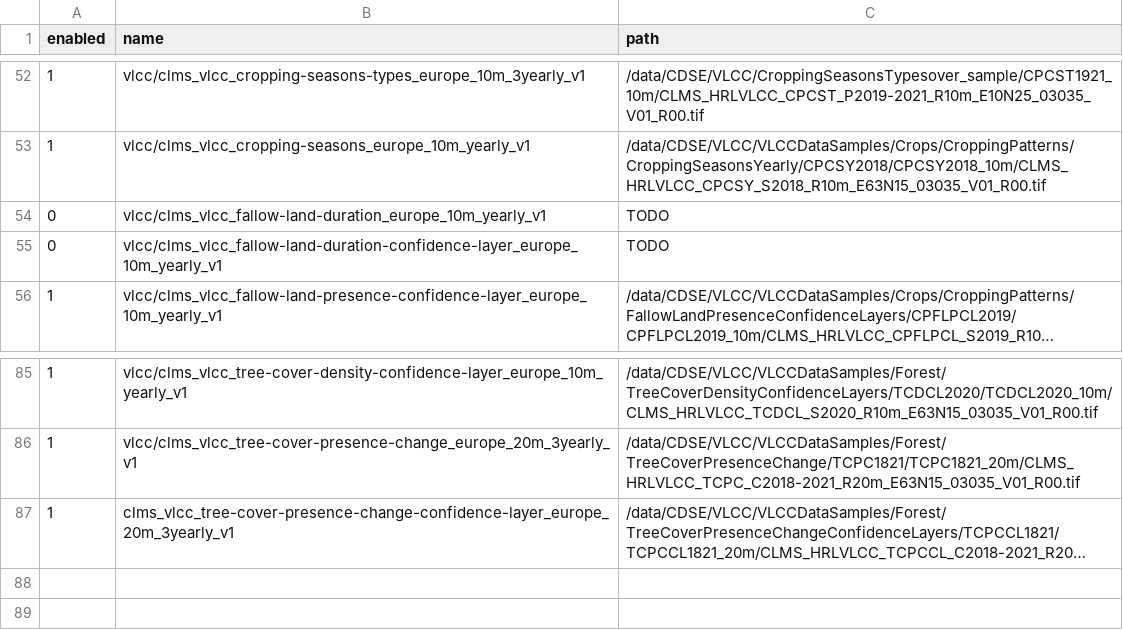
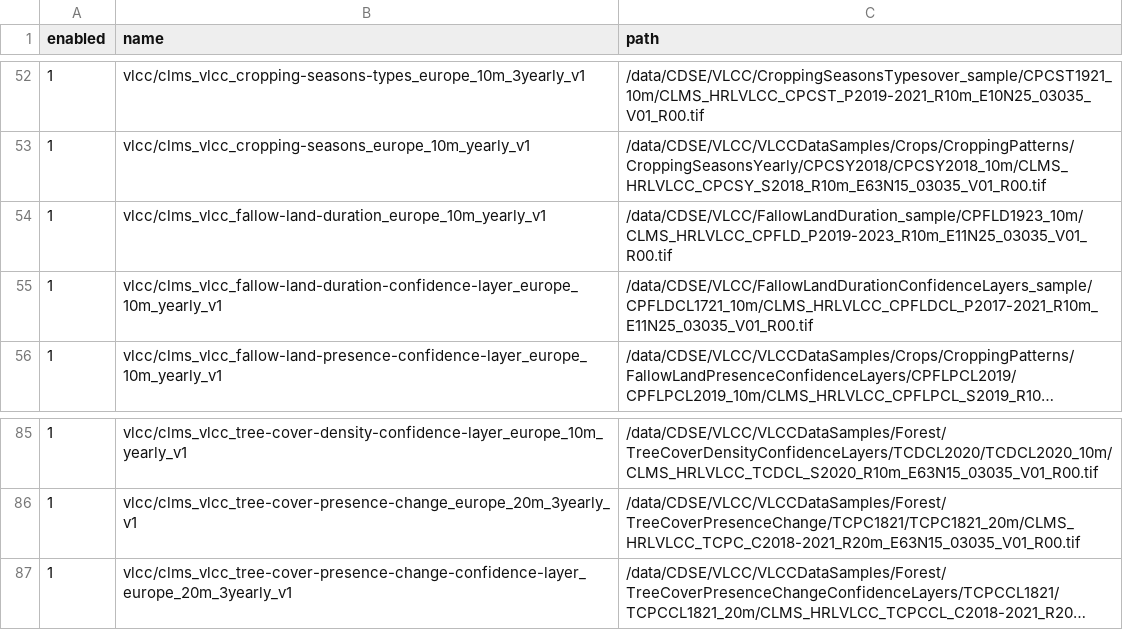
Before and after one commit to copernicus-land/cdse-odata-samples, a CSV file: scripts/local.csv, drawn as a sheet; only a part is shown, gaps mark what is left out; long unchanged cells end in …; the diff names each change by its address in the sheet, - before the commit and + after, or states it on an @@ line.

Commit message:
vlcc: fallow-land-duration

```diff
--- a/scripts/local.csv
+++ b/scripts/local.csv
-A54:A55 (enabled): 0
+A54:A55 (enabled): 1
-C54 (path): TODO
+C54 (path): /data/CDSE/VLCC/FallowLandDuration_sample/CPFLD1923_10m/CLMS_HRLVLCC_CPFLD_P2019-2023_R10m_E11N25_03035_V01_R00.tif
-C55 (path): TODO
+C55 (path): /data/CDSE/VLCC/FallowLandDurationConfidenceLayers_sample/CPFLDCL1721_10m/CLMS_HRLVLCC_CPFLDCL_P2017-2021_R10m_E11N25_03035_V01_R00.tif
-B87 (name): clms_vlcc_tree-cover-presence-change-confidence-layer_europe_20m_3yearly_v1
+B87 (name): vlcc/clms_vlcc_tree-cover-presence-change-confidence-layer_europe_20m_3yearly_v1
```
Also changed, not shown: 2 other files.
